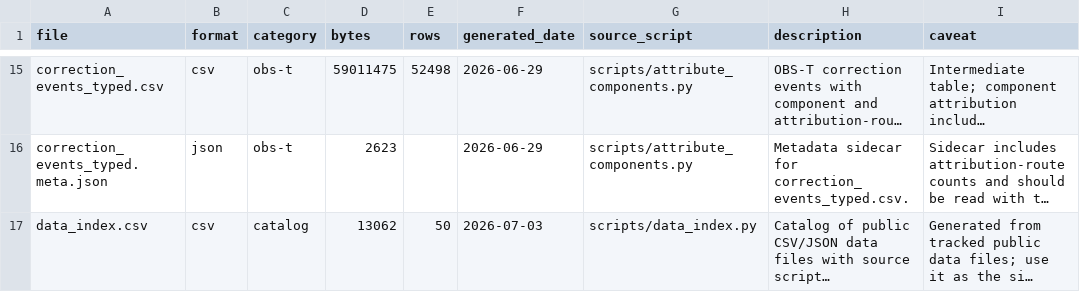
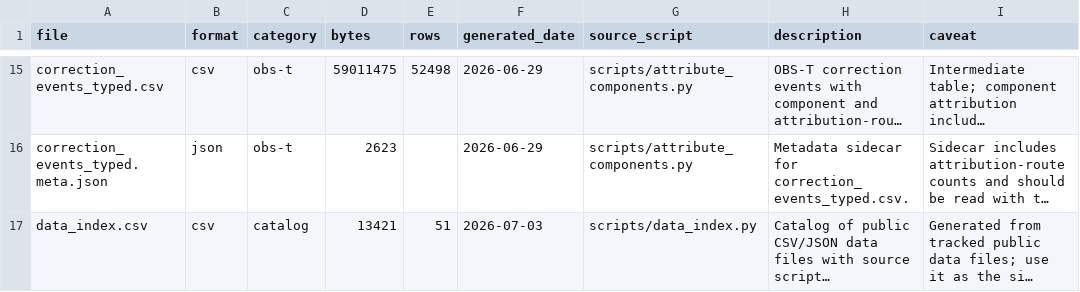
Before and after one commit to sanskrit-lexicon/csl-observatory, a CSV file: observatory/site/src/data/data_index.csv, drawn as a sheet; only a part is shown, gaps mark what is left out; long unchanged cells end in …; the diff covers the shown part only; the diff names each change by its address in the sheet, - before the commit and + after, or states it on an @@ line.

```diff
--- a/observatory/site/src/data/data_index.csv
+++ b/observatory/site/src/data/data_index.csv
-D17 (bytes): 13062
+D17 (bytes): 13421
-E17 (rows): 50
+E17 (rows): 51
```
Also changed, not shown: 1 added row and 2 edited cells elsewhere in this file, 5 other files.
